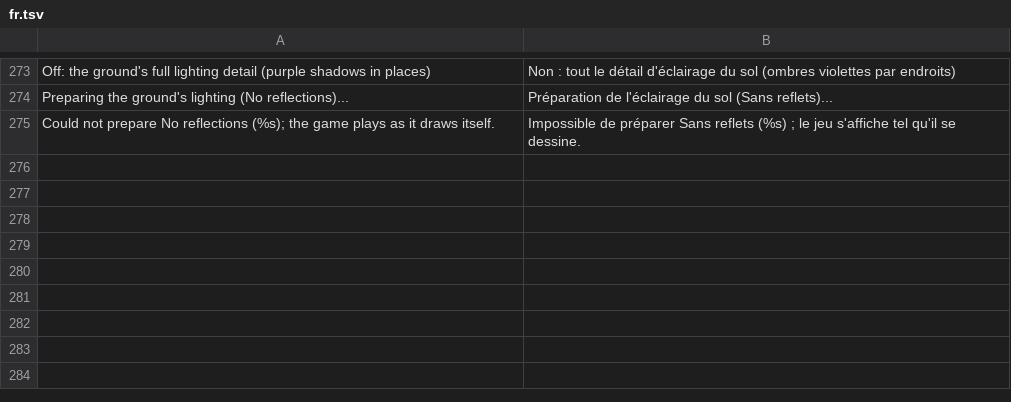
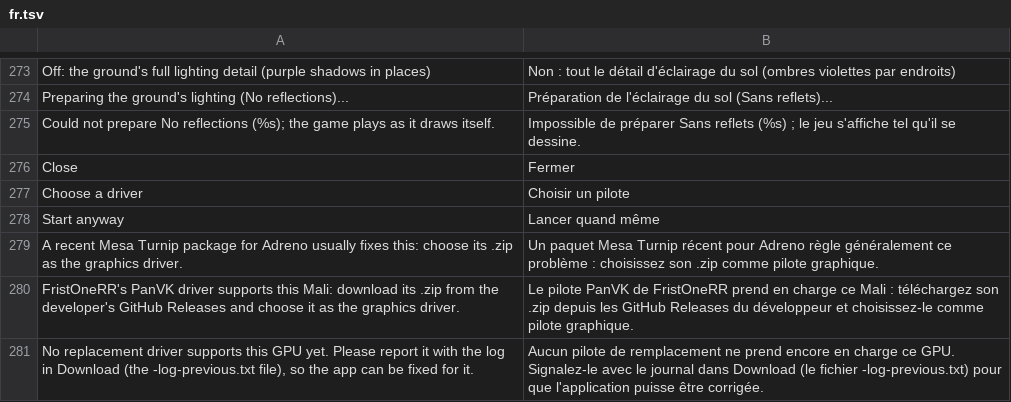
Before and after one commit to simipoB/Arceus-Native-Android, a TSV file: dm/android/app/assets/lang/fr.tsv, drawn as a sheet; only a part is shown, gaps mark what is left out; the diff names each change by its address in the sheet, - before the commit and + after, or states it on an @@ line.

```diff
--- a/dm/android/app/assets/lang/fr.tsv
+++ b/dm/android/app/assets/lang/fr.tsv
+row 276: Close | Fermer
+row 277: Choose a driver | Choisir un pilote
+row 278: Start anyway | Lancer quand même
+row 279: A recent Mesa Turnip package for Adreno usually fixes this: choose its .zip as the graphics driver. | Un paquet Mesa Turnip récent pour Adreno règle généralement ce problème : choisissez son .zip comme pilote graphique.
+row 280: FristOneRR's PanVK driver supports this Mali: download its .zip from the developer's GitHub Releases and choose it as the graphics driver. | Le pilote PanVK de FristOneRR prend en charge ce Mali : téléchargez son .zip depuis les GitHub Releases du développeur et choisissez-le comme pilote graphique.
+row 281: No replacement driver supports this GPU yet. Please report it with the log in Download (the -log-previous.txt file), so the app can be fixed for it. | Aucun pilote de remplacement ne prend encore en charge ce GPU. Signalez-le avec le journal dans Download (le fichier -log-previous.txt) pour que l'application puisse être corrigée.
```
Also changed, not shown: dm/android/app/assets/lang/es.tsv, dm/android/app/assets/lang/ja.tsv, 7 other files.
